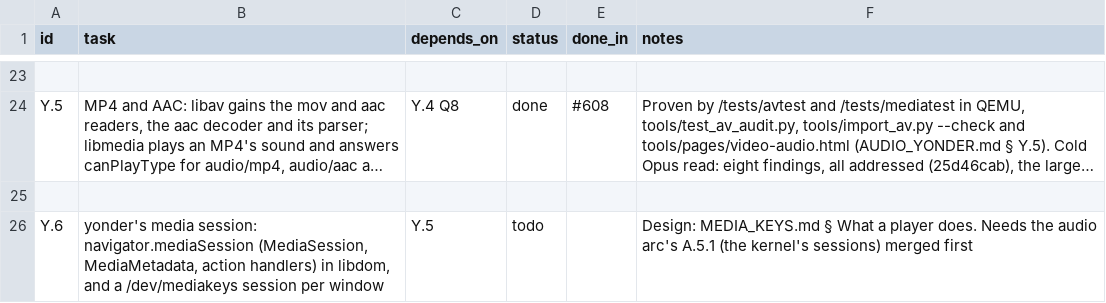
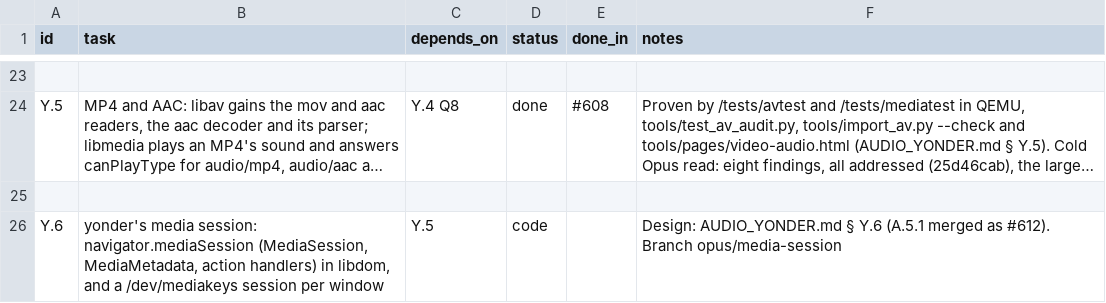
Before and after one commit to VBWizard/os64, a CSV file: docs/design/pending/YAUDIO_TRACKER.csv, drawn as a sheet; only a part is shown, gaps mark what is left out; long unchanged cells end in …; the diff names each change by its address in the sheet, - before the commit and + after, or states it on an @@ line.

```diff
--- a/docs/design/pending/YAUDIO_TRACKER.csv
+++ b/docs/design/pending/YAUDIO_TRACKER.csv
-D26 (status): todo
+D26 (status): code
-F26 (notes): Design: MEDIA_KEYS.md § What a player does. Needs the audio arc's A.5.1 (the kernel's sessions) merged first
+F26 (notes): Design: AUDIO_YONDER.md § Y.6 (A.5.1 merged as #612). Branch opus/media-session
```
Also changed, not shown: 1 other file.
